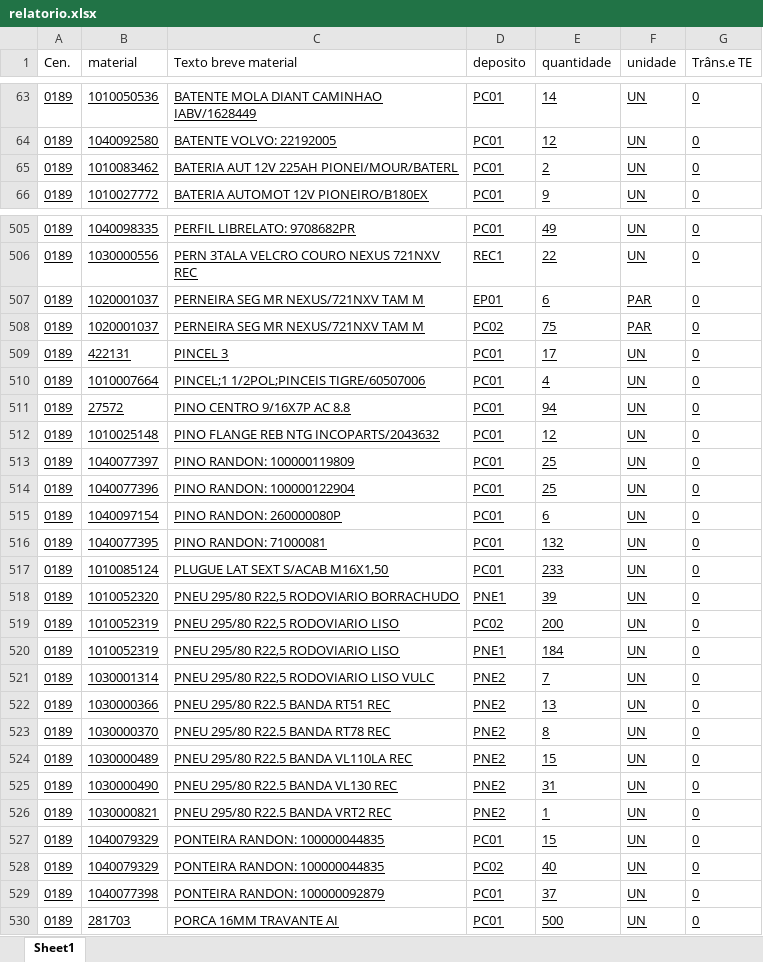
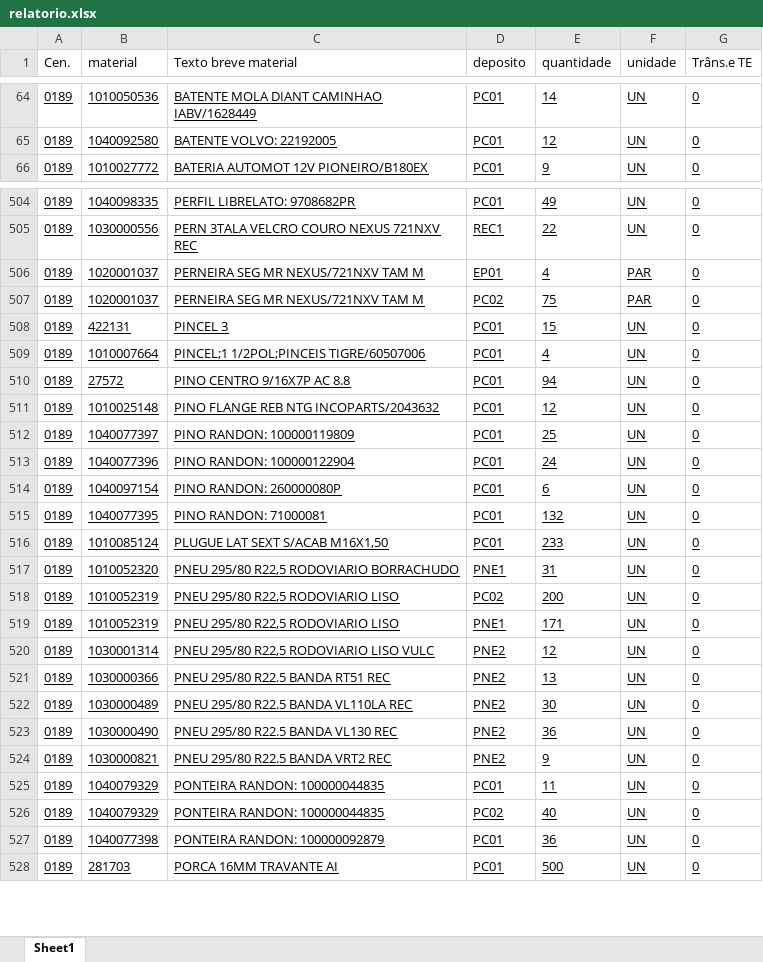
Before and after one commit to hiagogabrielga/catalogoPecasPCM, an Excel workbook: dados-catalago-pcm-interno/relatorio.xlsx, sheet Sheet1, drawn as a sheet; only a part is shown, gaps mark what is left out; values as stored, in another font and other column widths than the file's, no borders; removed rows and columns are numbered as before the commit, all else as after; the diff covers the shown part only; the diff names each change by its address in the sheet, - before the commit and + after, or states it on an @@ line.

```diff
--- a/dados-catalago-pcm-interno/relatorio.xlsx (sheet Sheet1)
+++ b/dados-catalago-pcm-interno/relatorio.xlsx (sheet Sheet1)
-row 65: 0189 | 1010083462 | BATERIA AUT 12V 225AH PIONEI/MOUR/BATERL | PC01 | 2 | UN | 0
-E506 (quantidade): 6
+E506 (quantidade): 4
-E508 (quantidade): 17
+E508 (quantidade): 15
-E513 (quantidade): 25
+E513 (quantidade): 24
-E517 (quantidade): 39
+E517 (quantidade): 31
-E519 (quantidade): 184
+E519 (quantidade): 171
-E520 (quantidade): 7
+E520 (quantidade): 12
-row 523: 0189 | 1030000370 | PNEU 295/80 R22.5 BANDA RT78 REC | PNE2 | 8 | UN | 0
-E522 (quantidade): 15
+E522 (quantidade): 30
-E523 (quantidade): 31
+E523 (quantidade): 36
-E524 (quantidade): 1
+E524 (quantidade): 9
-E525 (quantidade): 15
+E525 (quantidade): 11
-E527 (quantidade): 37
+E527 (quantidade): 36
```
Also changed, not shown: 4 added rows, 2 removed rows and 143 edited cells elsewhere in this sheet, dados-catalago-pcm-interno/nomes_usuais.xlsx, 1 other file.
